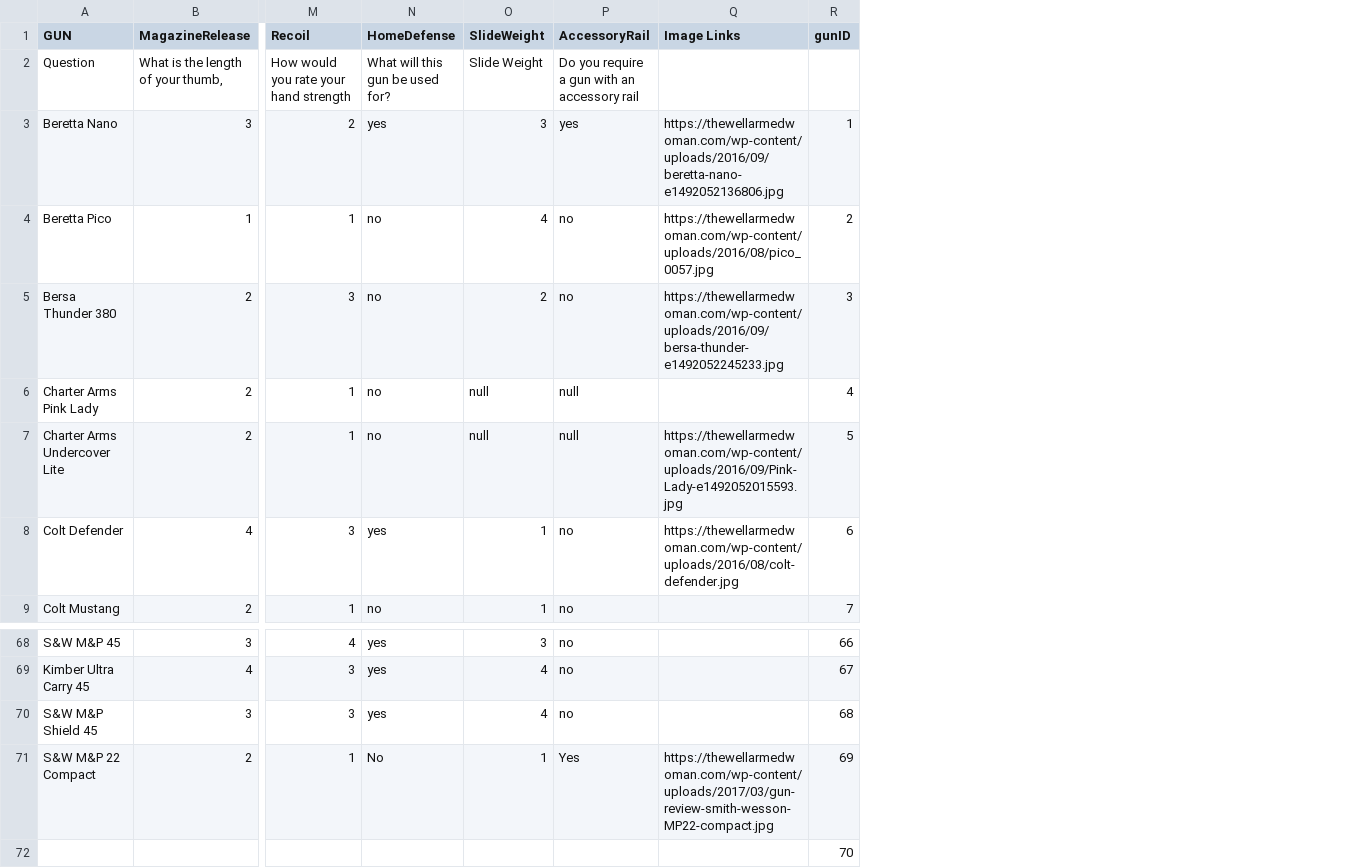
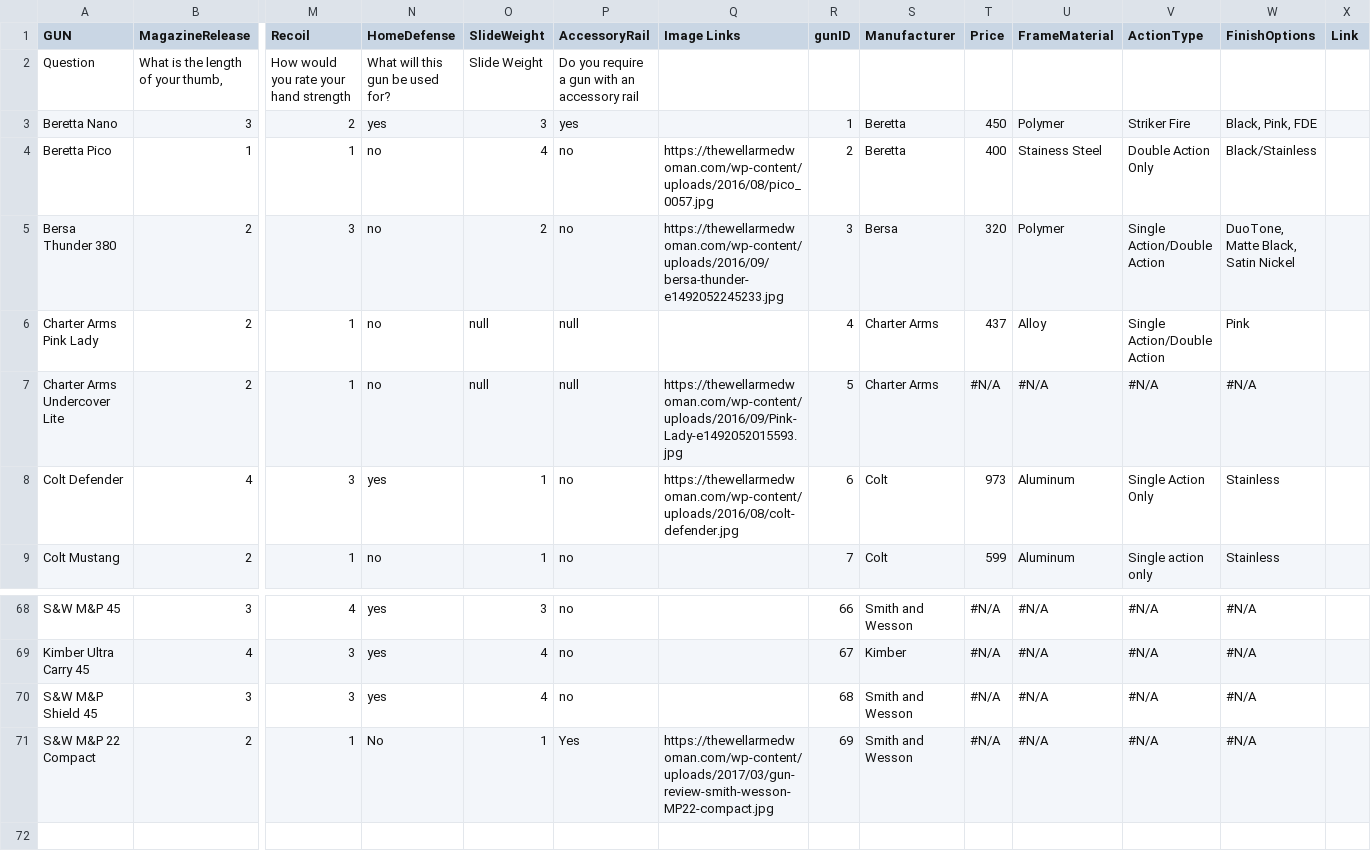
Before and after one commit to JamesDeVore/TWAW-finder, a CSV file: gunData/GunData.csv, drawn as a sheet; only a part is shown, gaps mark what is left out; removed rows and columns are numbered as before the commit, all else as after; rows hold the shown columns only; the diff names each change by its address in the sheet, - before the commit and + after, or states it on an @@ line.

```diff
--- a/gunData/GunData.csv
+++ b/gunData/GunData.csv
+column S (Manufacturer), rows 3-9: Beretta | Beretta | Bersa | Charter Arms | Charter Arms | Colt | Colt; rows 68-71: Smith and Wesson | Kimber | Smith and Wesson | Smith and Wesson
+column T (Price), rows 3-9: 450 | 400 | 320 | 437 | #N/A | 973 | 599; rows 68-71: all #N/A
+column U (FrameMaterial), rows 3-9: Polymer | Stainess Steel | Polymer | Alloy | #N/A | Aluminum | Aluminum; rows 68-71: all #N/A
+column V (ActionType), rows 3-9: Striker Fire | Double Action Only | Single Action/Double Action | Single Action/Double Action | #N/A | Single Action Only | Single action only; rows 68-71: all #N/A
+column W (FinishOptions), rows 3-9: Black, Pink, FDE | Black/Stainless | DuoTone, Matte Black, Satin Nickel | Pink | #N/A | Stainless | Stainless; rows 68-71: all #N/A
+column X (Link), empty
-Q3 (Image Links): https://thewellarmedwoman.com/wp-content/uploads/2016/09/beretta-nano-e1492052136806.jpg
+Q3 (Image Links): (empty)
-row 72:  |  |  |  |  |  |  | 70
```
Also changed, not shown: 6 other files.
